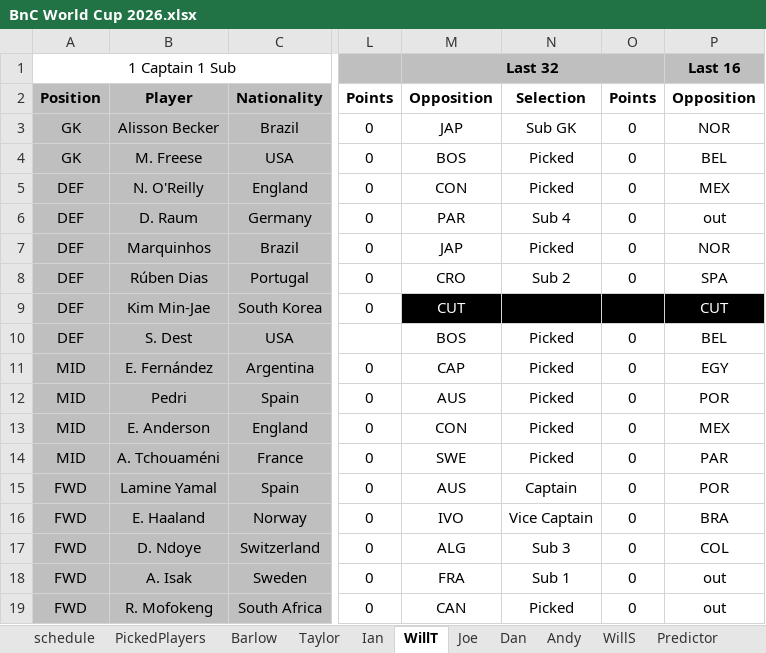
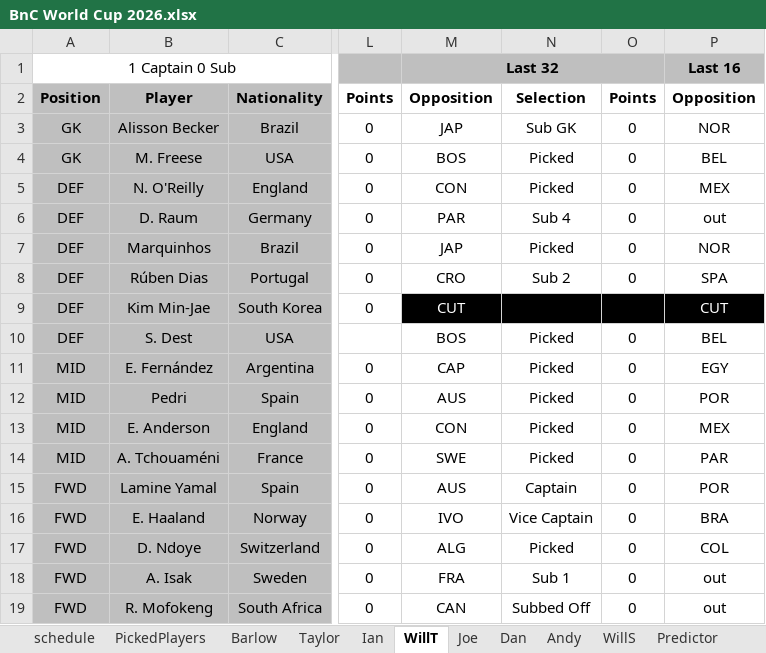
Before and after one commit to WTAnalysis/bnc, an Excel workbook: bnc-streamlit-app/data/BnC World Cup 2026.xlsx, sheet WillT, drawn as a sheet; only a part is shown, gaps mark what is left out; values as stored, in another font and other column widths than the file's, no borders; conditional formats not drawn; the diff names each change by its address in the sheet, - before the commit and + after, or states it on an @@ line.

```diff
--- a/bnc-streamlit-app/data/BnC World Cup 2026.xlsx (sheet WillT)
+++ b/bnc-streamlit-app/data/BnC World Cup 2026.xlsx (sheet WillT)
-A1: 1 Captain 1 Sub
+A1: 1 Captain 0 Sub
-N17: Sub 3
+N17: Picked
-N19: Picked
+N19: Subbed Off
```
Also changed, not shown: sheet Predictor, sheet Dan.
